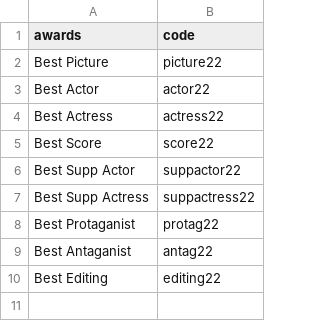
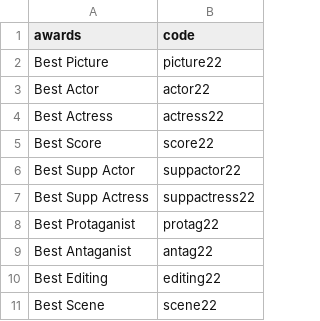
Before and after one commit to Oisin-Anderson/GeneAcademyAwards, a CSV file: App/data/2022AwardList.csv, drawn as a sheet; the diff names each change by its address in the sheet, - before the commit and + after, or states it on an @@ line.

```diff
--- a/App/data/2022AwardList.csv
+++ b/App/data/2022AwardList.csv
+row 11: Best Scene | scene22
```
Also changed, not shown: 5 other files.
